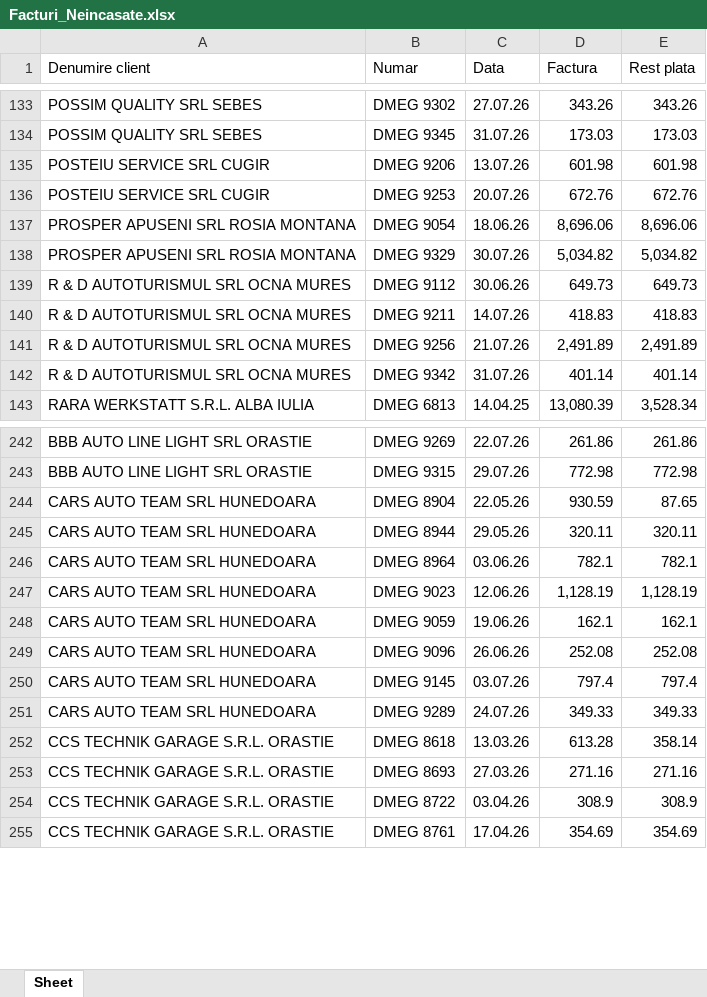
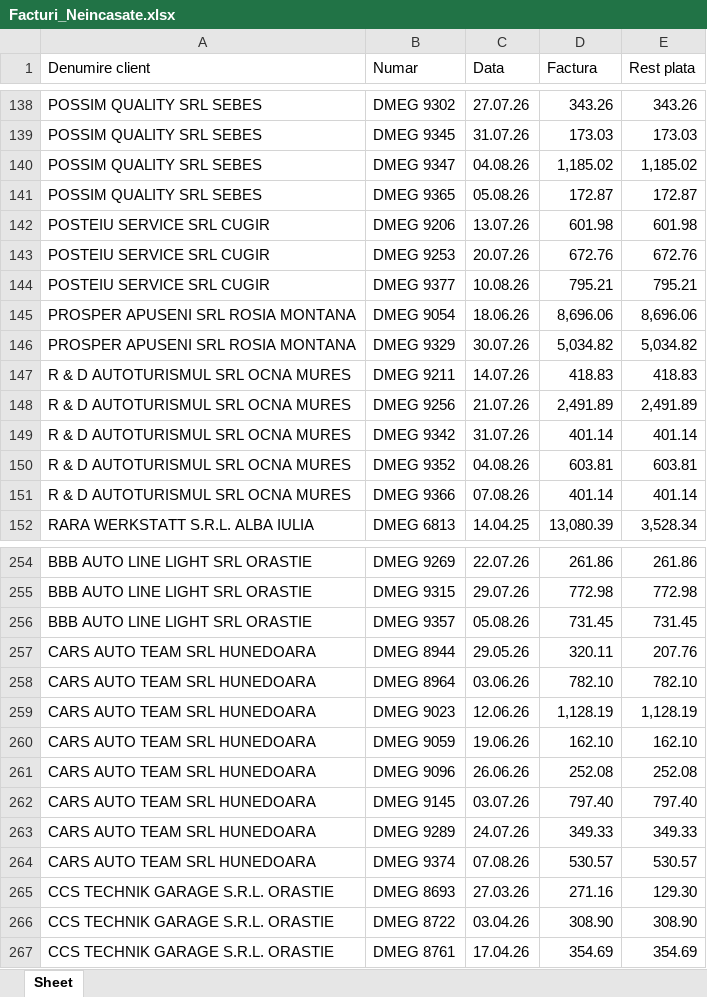
Before and after one commit to ab12slk-sys/dmautoravenol, an Excel workbook: Facturi_Neincasate.xlsx, sheet Sheet, drawn as a sheet; only a part is shown, gaps mark what is left out; values as stored, in another font and other column widths than the file's, no cell formats; removed rows and columns are numbered as before the commit, all else as after; the diff covers the shown part only; the diff names each change by its address in the sheet, - before the commit and + after, or states it on an @@ line.

Commit message:
Add files via upload

```diff
--- a/Facturi_Neincasate.xlsx (sheet Sheet)
+++ b/Facturi_Neincasate.xlsx (sheet Sheet)
+row 140: POSSIM QUALITY SRL SEBES | DMEG 9347 | 04.08.26 | 1,185.02 | 1,185.02
+row 141: POSSIM QUALITY SRL SEBES | DMEG 9365 | 05.08.26 | 172.87 | 172.87
+row 144: POSTEIU SERVICE SRL CUGIR | DMEG 9377 | 10.08.26 | 795.21 | 795.21
-row 139: R & D AUTOTURISMUL SRL OCNA MURES | DMEG 9112 | 30.06.26 | 649.73 | 649.73
+row 150: R & D AUTOTURISMUL SRL OCNA MURES | DMEG 9352 | 04.08.26 | 603.81 | 603.81
+row 151: R & D AUTOTURISMUL SRL OCNA MURES | DMEG 9366 | 07.08.26 | 401.14 | 401.14
-row 244: CARS AUTO TEAM SRL HUNEDOARA | DMEG 8904 | 22.05.26 | 930.59 | 87.65
+row 256: BBB AUTO LINE LIGHT SRL ORASTIE | DMEG 9357 | 05.08.26 | 731.45 | 731.45
-E257 (Rest plata): 320.11
+E257 (Rest plata): 207.76
-D258 (Factura): 782.1
+D258 (Factura): 782.10
-E258 (Rest plata): 782.1
+E258 (Rest plata): 782.10
-D260 (Factura): 162.1
+D260 (Factura): 162.10
-E260 (Rest plata): 162.1
+E260 (Rest plata): 162.10
-D262 (Factura): 797.4
+D262 (Factura): 797.40
-E262 (Rest plata): 797.4
+E262 (Rest plata): 797.40
-row 252: CCS TECHNIK GARAGE S.R.L. ORASTIE | DMEG 8618 | 13.03.26 | 613.28 | 358.14
+row 264: CARS AUTO TEAM SRL HUNEDOARA | DMEG 9374 | 07.08.26 | 530.57 | 530.57
-E265 (Rest plata): 271.16
+E265 (Rest plata): 129.30
-D266 (Factura): 308.9
+D266 (Factura): 308.90
-E266 (Rest plata): 308.9
+E266 (Rest plata): 308.90
```
Also changed, not shown: 22 added rows, 15 removed rows, 3 moved rows and 56 edited cells elsewhere in this sheet, cell formats.
